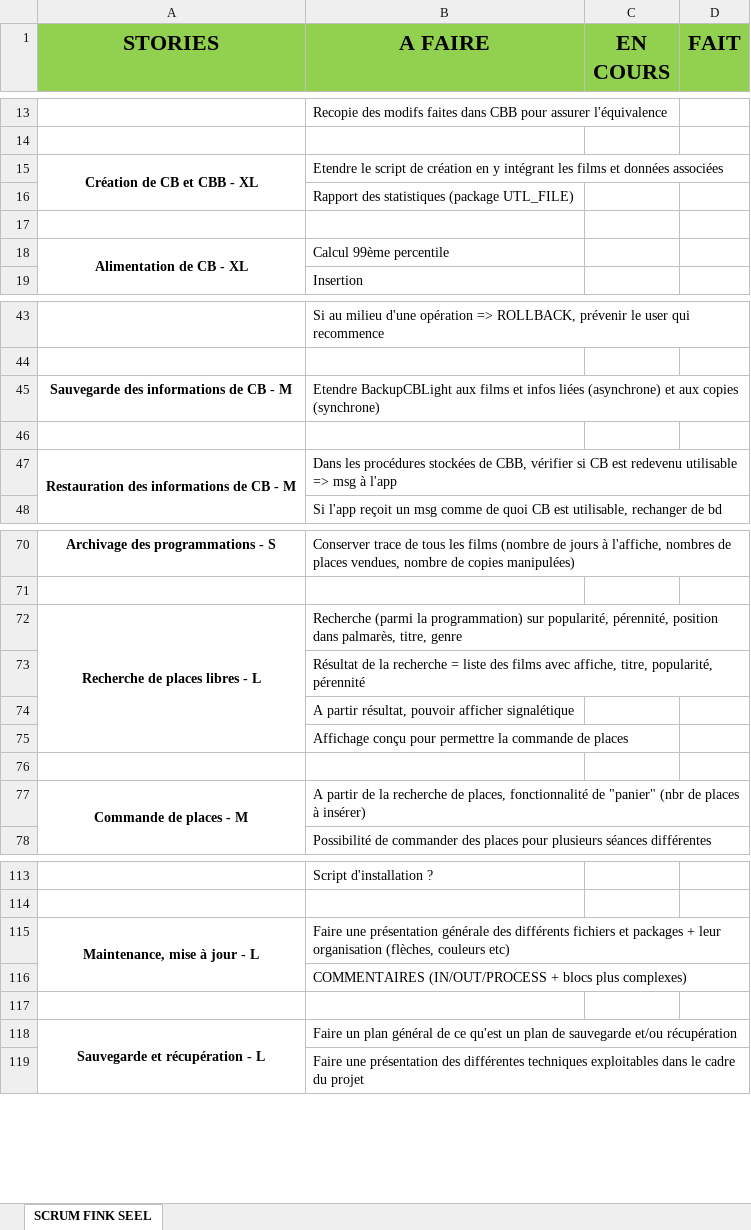
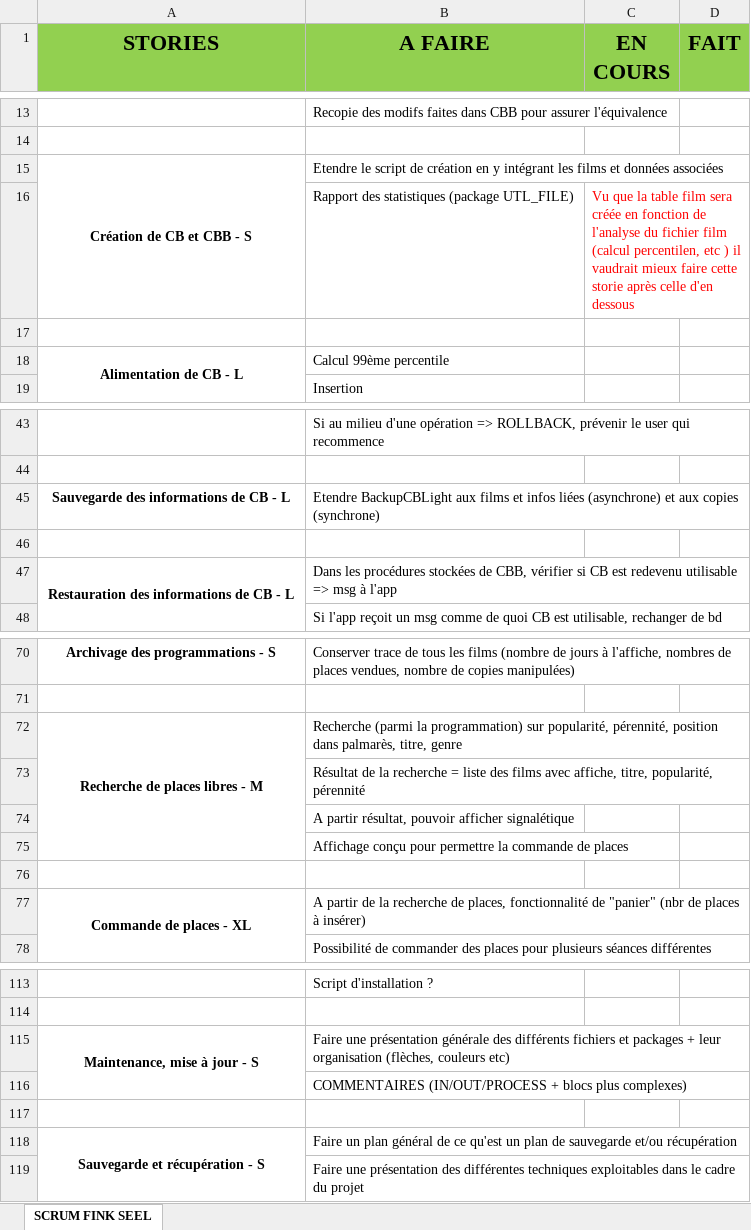
Before and after one commit to David7421/Dossier-SGBD, an Excel workbook: Scrum final.xlsx, sheet SCRUM FINK SEEL, drawn as a sheet; only a part is shown, gaps mark what is left out; values as stored, in another font and other column widths than the file's, no borders; the diff covers the shown part only; the diff names each change by its address in the sheet, - before the commit and + after, or states it on an @@ line.

Commit message:
Modif script user + poid scrum
J'ai aussi taper les ressources dans un dossier séparer pour pas trop
s'y perdre

```diff
--- a/Scrum final.xlsx (sheet SCRUM FINK SEEL)
+++ b/Scrum final.xlsx (sheet SCRUM FINK SEEL)
-A15 (STORIES): Création de CB et CBB - XL
+A15 (STORIES): Création de CB et CBB - S
-C16 (EN COURS): (empty)
+C16 (EN COURS): Vu que la table film sera créée en fonction de l'analyse du fichier film (calcul percentilen, etc ) il vaudrait mieux faire cette storie après celle d'en dessous
-A18 (STORIES): Alimentation de CB - XL
+A18 (STORIES): Alimentation de CB - L
-A45 (STORIES): Sauvegarde des informations de CB - M
+A45 (STORIES): Sauvegarde des informations de CB - L
-A47 (STORIES): Restauration des informations de CB - M
+A47 (STORIES): Restauration des informations de CB - L
-A72 (STORIES): Recherche de places libres - L
+A72 (STORIES): Recherche de places libres - M
-A77 (STORIES): Commande de places - M
+A77 (STORIES): Commande de places - XL
-A115 (STORIES): Maintenance, mise à jour - L
+A115 (STORIES): Maintenance, mise à jour - S
-A118 (STORIES): Sauvegarde et récupération - L
+A118 (STORIES): Sauvegarde et récupération - S
```
Also changed, not shown: 6 edited cells elsewhere in this sheet, 5 other files.
